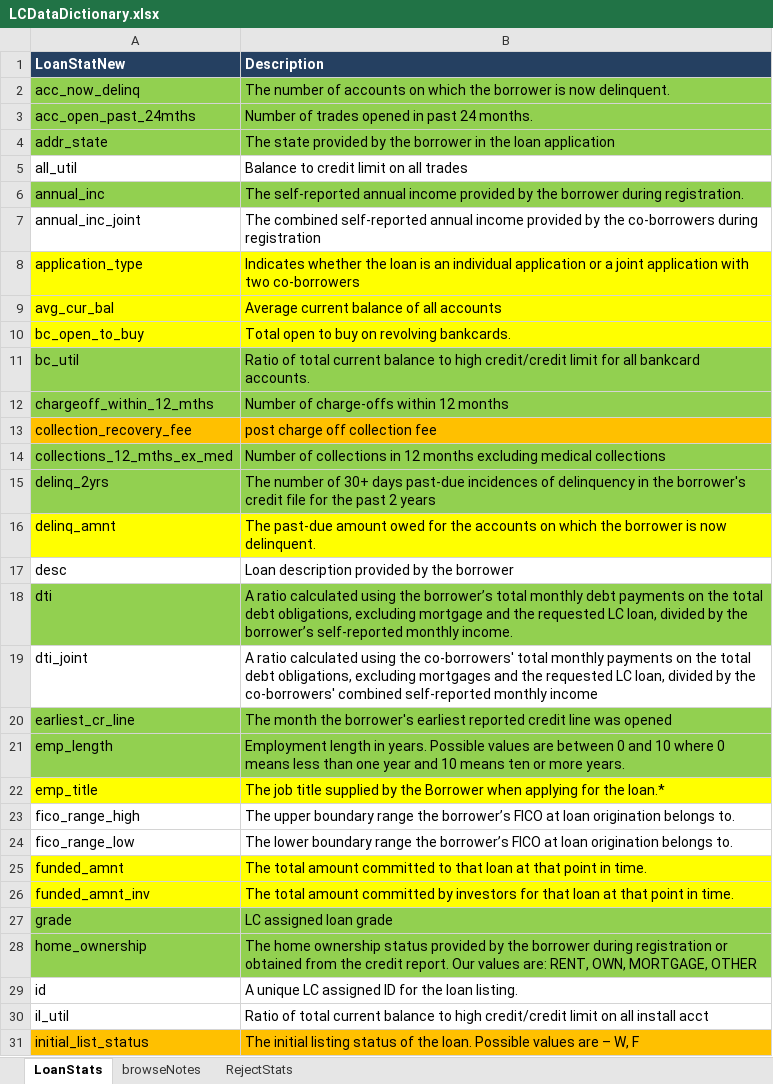
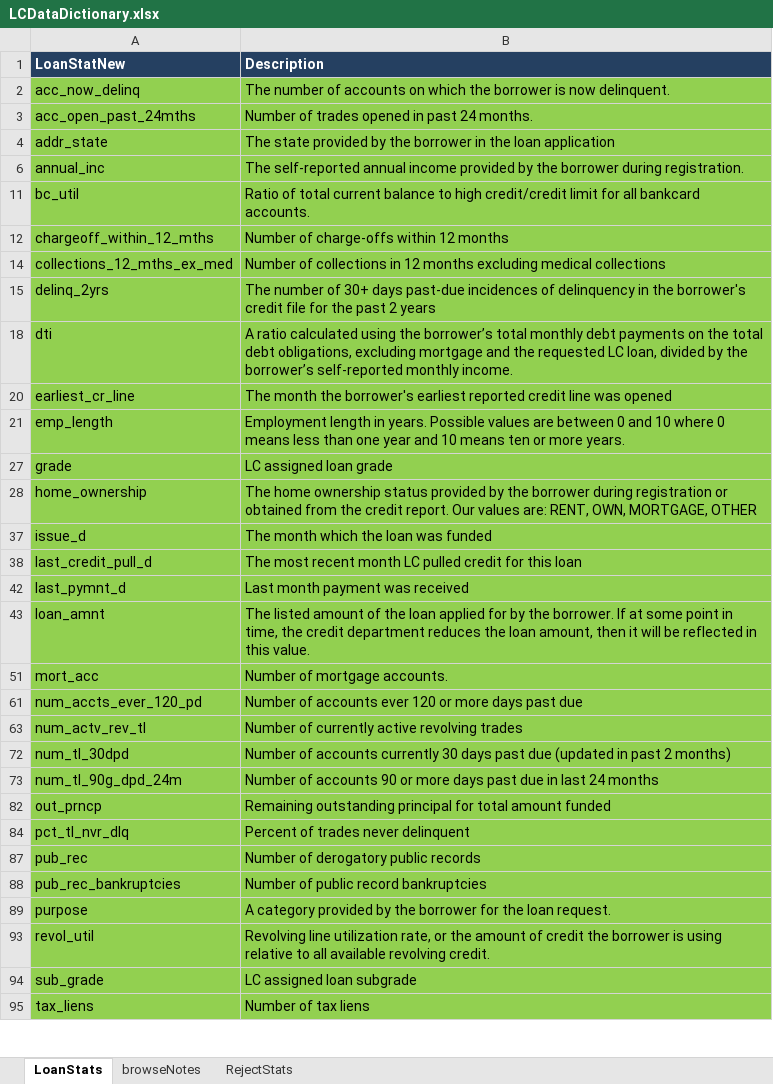
Before and after one commit to chihongtao91/loan_prediction, an Excel workbook: data/LCDataDictionary.xlsx, sheet LoanStats, drawn as a sheet; only a part is shown; the shorter side is filled out with more unchanged rows; values as stored, in another font and other column widths than the file's, no borders; the diff covers the shown part only; the diff names each change by its address in the sheet, - before the commit and + after, or states it on an @@ line.

```diff
--- a/data/LCDataDictionary.xlsx (sheet LoanStats)
+++ b/data/LCDataDictionary.xlsx (sheet LoanStats)
@@ row 5 hidden: all_util | Balance to credit limit on all trades @@
@@ row 7 hidden: annual_inc_joint | The combined self-reported annual income provided by the co-borrowers during registration @@
@@ row 8 hidden: application_type | Indicates whether the loan is an individual application or a joint application with two co-borrowers @@
@@ row 9 hidden: avg_cur_bal | Average current balance of all accounts @@
@@ row 10 hidden: bc_open_to_buy | Total open to buy on revolving bankcards. @@
@@ row 13 hidden: collection_recovery_fee | post charge off collection fee @@
@@ row 16 hidden: delinq_amnt | The past-due amount owed for the accounts on which the borrower is now delinquent. @@
@@ row 17 hidden: desc | Loan description provided by the borrower @@
@@ row 19 hidden: dti_joint | A ratio calculated using the co-borrowers' total monthly payments on the total debt obligations, excluding mortgages and the requested LC loan, divided by the co-borrowers' combined self-reported monthly income @@
@@ row 22 hidden: emp_title | The job title supplied by the Borrower when applying for the loan.* @@
@@ row 23 hidden: fico_range_high | The upper boundary range the borrower’s FICO at loan origination belongs to. @@
@@ row 24 hidden: fico_range_low | The lower boundary range the borrower’s FICO at loan origination belongs to. @@
@@ row 25 hidden: funded_amnt | The total amount committed to that loan at that point in time. @@
@@ row 26 hidden: funded_amnt_inv | The total amount committed by investors for that loan at that point in time. @@
@@ row 29 hidden: id | A unique LC assigned ID for the loan listing. @@
@@ row 30 hidden: il_util | Ratio of total current balance to high credit/credit limit on all install acct @@
@@ row 31 hidden: initial_list_status | The initial listing status of the loan. Possible values are – W, F @@
```
Also changed, not shown: 97 hidden or unhidden rows elsewhere in this sheet, 1 other file.
